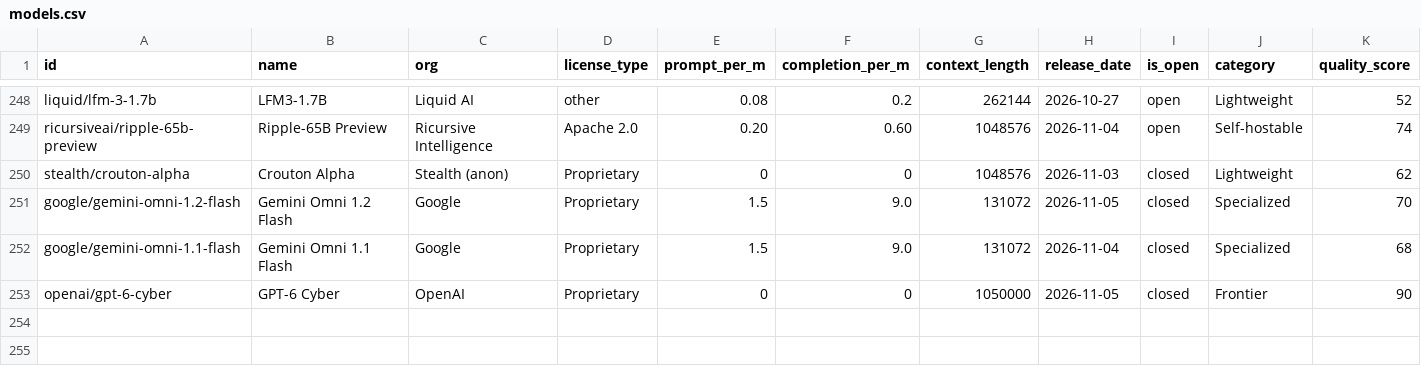
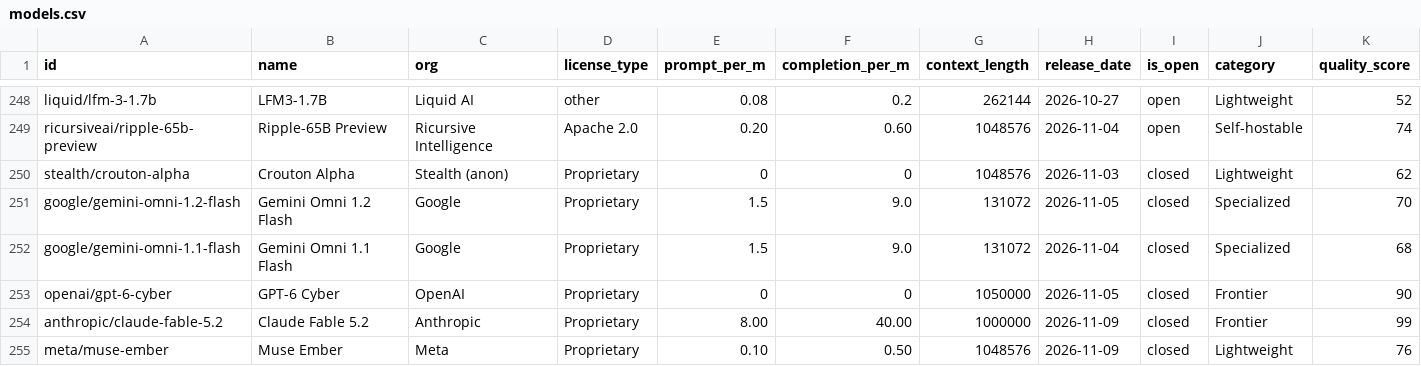
Before and after one commit to startakovsky/llm-model-tracker, a CSV file: models.csv, drawn as a sheet; only a part is shown, gaps mark what is left out; rows hold the shown columns only; the diff covers the shown part only; the diff names each change by its address in the sheet, - before the commit and + after, or states it on an @@ line.

```diff
--- a/models.csv
+++ b/models.csv
+row 254: anthropic/claude-fable-5.2 | Claude Fable 5.2 | Anthropic | Proprietary | 8.00 | 40.00 | 1000000 | 2026-11-09 | closed | Frontier | 99
+row 255: meta/muse-ember | Muse Ember | Meta | Proprietary | 0.10 | 0.50 | 1048576 | 2026-11-09 | closed | Lightweight | 76
```
Also changed, not shown: 2 added rows and 28 edited cells elsewhere in this file, 7 other files.
